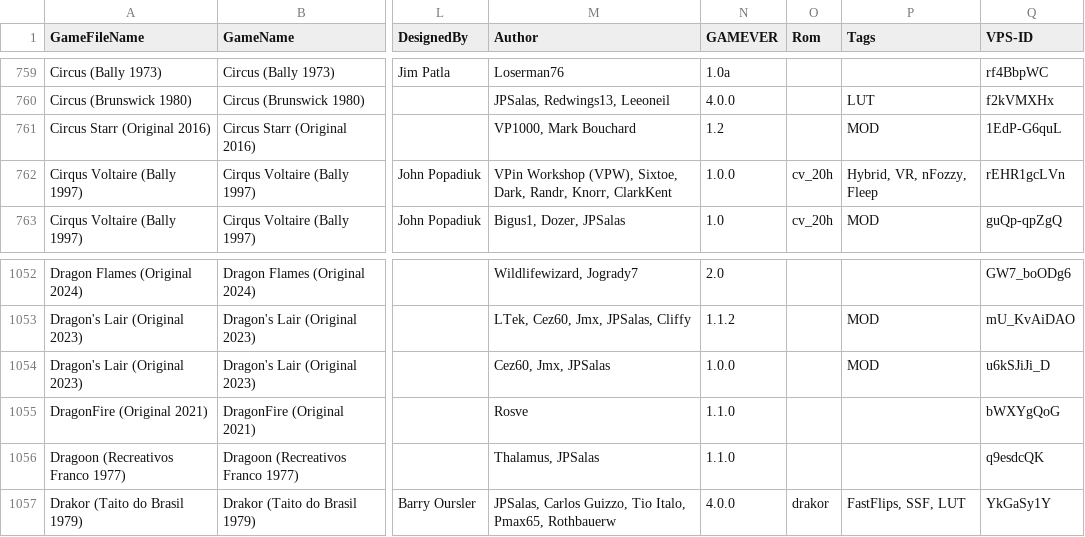
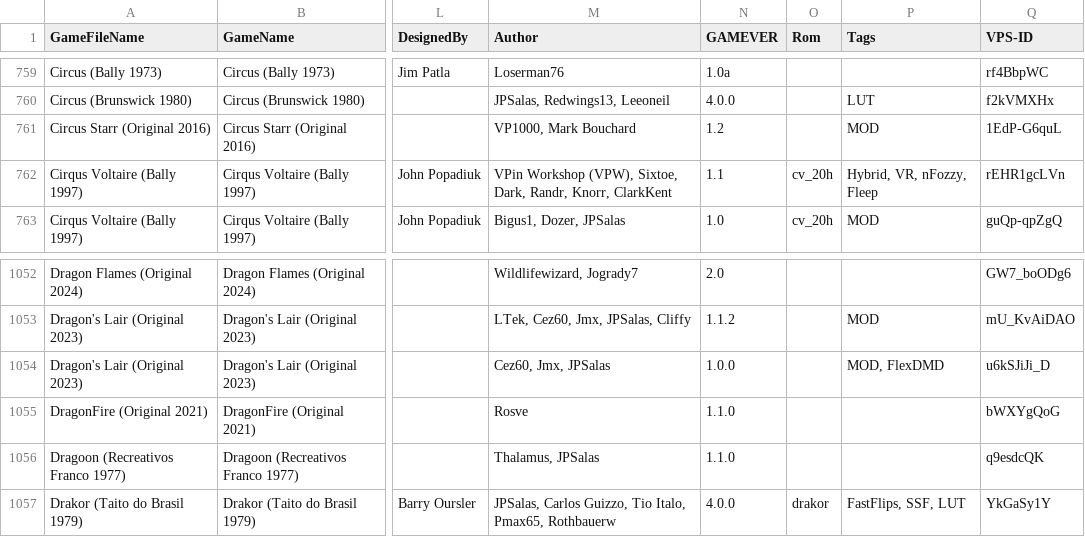
Before and after one commit to VirtualPinballSpreadsheet/vps-db, a CSV file: db/puplookup.csv, drawn as a sheet; only a part is shown, gaps mark what is left out; the diff names each change by its address in the sheet, - before the commit and + after, or states it on an @@ line.

Commit message:
UPDATE DB: (a978a69) GAME:IS9JONzlC9 - Updated Dragon's Lair

```diff
--- a/db/puplookup.csv
+++ b/db/puplookup.csv
-N762 (GAMEVER): 1.0.0
+N762 (GAMEVER): 1.1
-P1054 (Tags): MOD
+P1054 (Tags): MOD, FlexDMD
```
Also changed, not shown: 1 other file.
